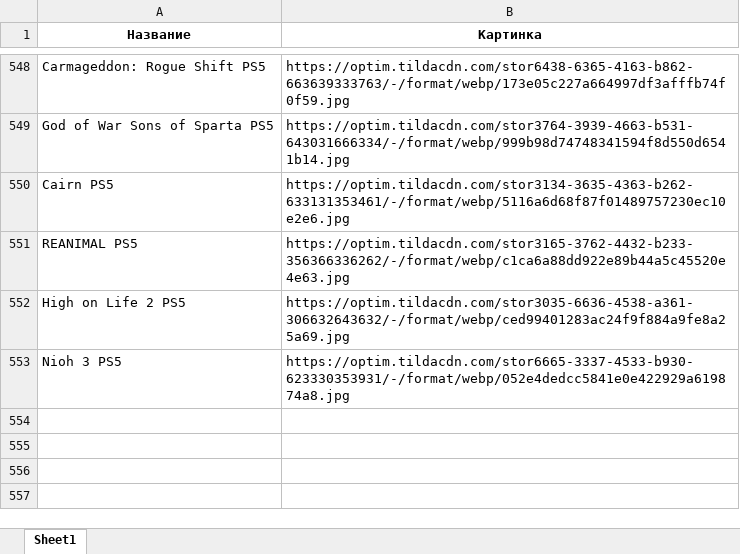
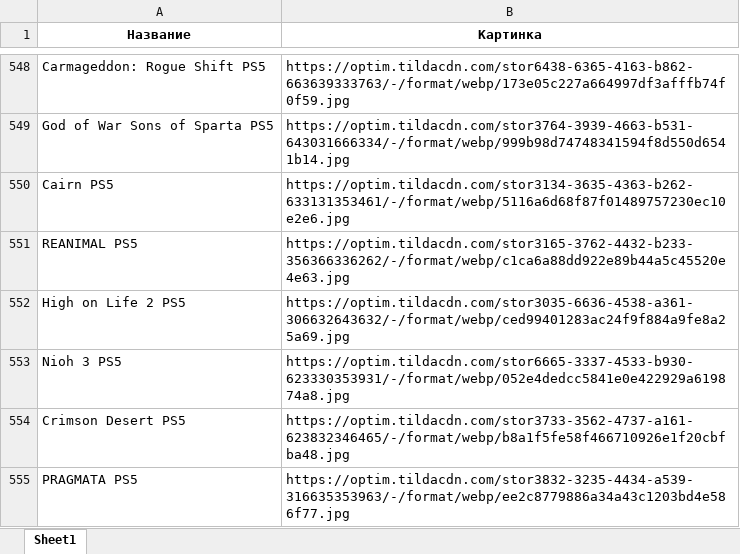
Before and after one commit to chekoli911/training-timer, an Excel workbook: Названия_и_первая_картинка.xlsx, sheet Sheet1, drawn as a sheet; only a part is shown, gaps mark what is left out; values as stored, in another font and other column widths than the file's, no borders; the diff names each change by its address in the sheet, - before the commit and + after, or states it on an @@ line.

Commit message:
Add files via upload

```diff
--- a/Названия_и_первая_картинка.xlsx (sheet Sheet1)
+++ b/Названия_и_первая_картинка.xlsx (sheet Sheet1)
+row 554: Crimson Desert PS5 | https://optim.tildacdn.com/stor3733-3562-4737-a161-623832346465/-/format/webp/b8a1f5fe58f466710926e1f20cbfba48.jpg
+row 555: PRAGMATA PS5 | https://optim.tildacdn.com/stor3832-3235-4434-a539-316635353963/-/format/webp/ee2c8779886a34a43c1203bd4e586f77.jpg
```
